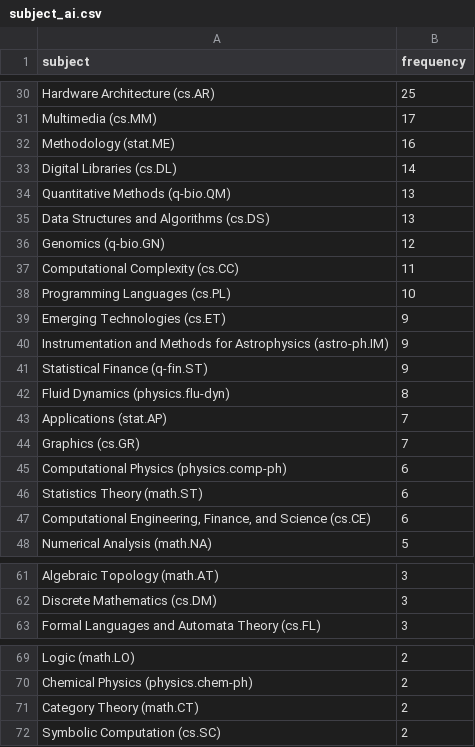
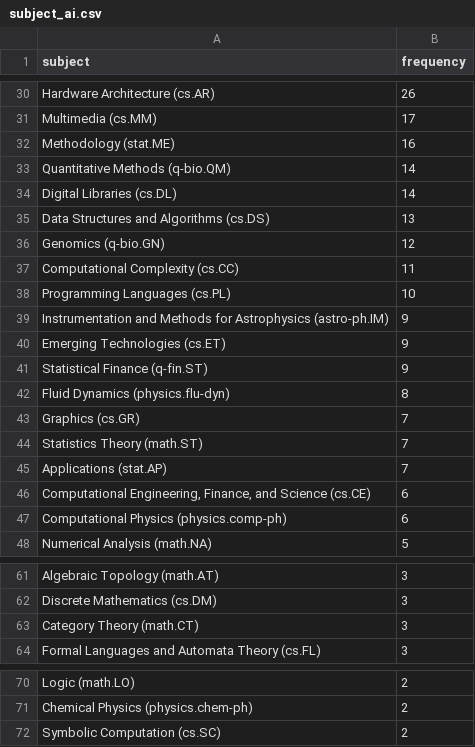
Before and after one commit to ThomasKranz/arxiv_ETL, a CSV file: data/subject_ai.csv, drawn as a sheet; only a part is shown, gaps mark what is left out; removed rows and columns are numbered as before the commit, all else as after; the diff covers the shown part only; the diff names each change by its address in the sheet, - before the commit and + after, or states it on an @@ line.

```diff
--- a/data/subject_ai.csv
+++ b/data/subject_ai.csv
-B30 (frequency): 25
+B30 (frequency): 26
+row 33: Quantitative Methods (q-bio.QM) | 14
-row 34: Quantitative Methods (q-bio.QM) | 13
@@ row 40 moved to row 39: Instrumentation and Methods for Astrophy… @@
@@ row 44 moved to row 43: Graphics (cs.GR) @@
+row 44: Statistics Theory (math.ST) | 7
@@ row 47 moved to row 46: Computational Engineering, Finance, and … @@
-row 46: Statistics Theory (math.ST) | 6
+row 63: Category Theory (math.CT) | 3
-row 71: Category Theory (math.CT) | 2
```
Also changed, not shown: 2 added rows, 2 removed rows, 3 moved rows and 13 edited cells elsewhere in this file, 2 other files.
